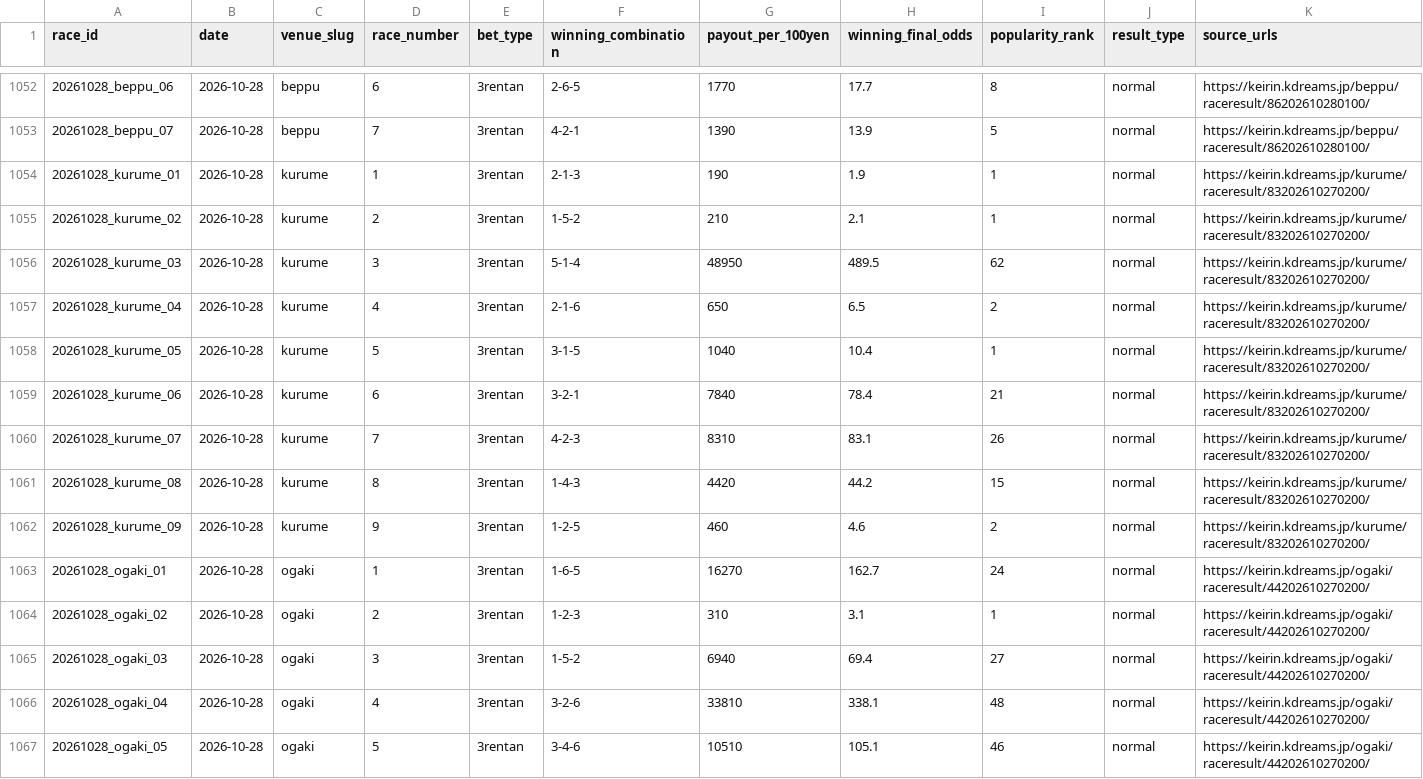
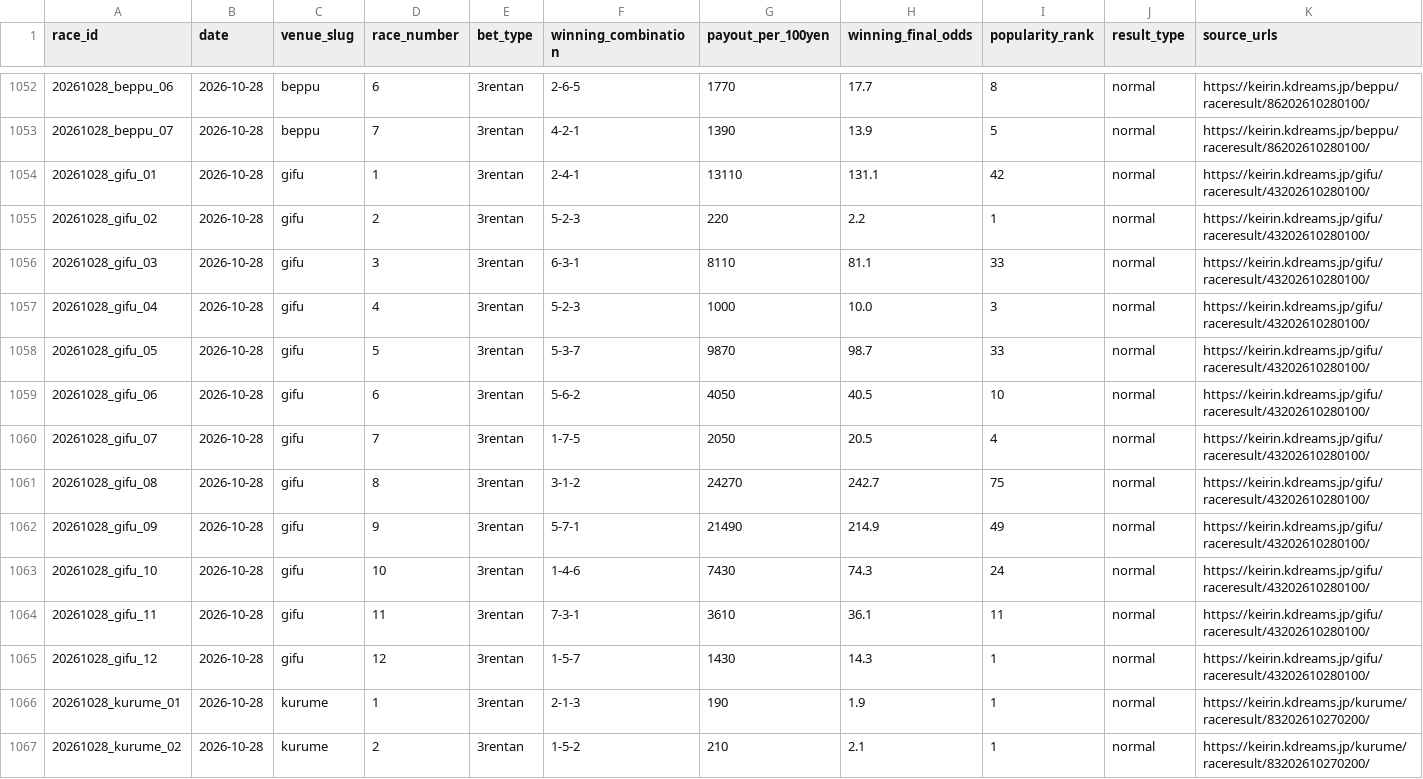
Before and after one commit to kobayashi-cyder/Keirin, a CSV file: exports/results_3rentan.csv, drawn as a sheet; only a part is shown, gaps mark what is left out; the shorter side is filled out with more unchanged rows; rows hold the shown columns only; the diff names each change by its address in the sheet, - before the commit and + after, or states it on an @@ line.

```diff
--- a/exports/results_3rentan.csv
+++ b/exports/results_3rentan.csv
+row 1054: 20261028_gifu_01 | 2026-10-28 | gifu | 1 | 3rentan | 2-4-1 | 13110 | 131.1 | 42 | normal | https://keirin.kdreams.jp/gifu/raceresult/43202610280100/
+row 1055: 20261028_gifu_02 | 2026-10-28 | gifu | 2 | 3rentan | 5-2-3 | 220 | 2.2 | 1 | normal | https://keirin.kdreams.jp/gifu/raceresult/43202610280100/
+row 1056: 20261028_gifu_03 | 2026-10-28 | gifu | 3 | 3rentan | 6-3-1 | 8110 | 81.1 | 33 | normal | https://keirin.kdreams.jp/gifu/raceresult/43202610280100/
+row 1057: 20261028_gifu_04 | 2026-10-28 | gifu | 4 | 3rentan | 5-2-3 | 1000 | 10.0 | 3 | normal | https://keirin.kdreams.jp/gifu/raceresult/43202610280100/
+row 1058: 20261028_gifu_05 | 2026-10-28 | gifu | 5 | 3rentan | 5-3-7 | 9870 | 98.7 | 33 | normal | https://keirin.kdreams.jp/gifu/raceresult/43202610280100/
+row 1059: 20261028_gifu_06 | 2026-10-28 | gifu | 6 | 3rentan | 5-6-2 | 4050 | 40.5 | 10 | normal | https://keirin.kdreams.jp/gifu/raceresult/43202610280100/
+row 1060: 20261028_gifu_07 | 2026-10-28 | gifu | 7 | 3rentan | 1-7-5 | 2050 | 20.5 | 4 | normal | https://keirin.kdreams.jp/gifu/raceresult/43202610280100/
+row 1061: 20261028_gifu_08 | 2026-10-28 | gifu | 8 | 3rentan | 3-1-2 | 24270 | 242.7 | 75 | normal | https://keirin.kdreams.jp/gifu/raceresult/43202610280100/
+row 1062: 20261028_gifu_09 | 2026-10-28 | gifu | 9 | 3rentan | 5-7-1 | 21490 | 214.9 | 49 | normal | https://keirin.kdreams.jp/gifu/raceresult/43202610280100/
+row 1063: 20261028_gifu_10 | 2026-10-28 | gifu | 10 | 3rentan | 1-4-6 | 7430 | 74.3 | 24 | normal | https://keirin.kdreams.jp/gifu/raceresult/43202610280100/
+row 1064: 20261028_gifu_11 | 2026-10-28 | gifu | 11 | 3rentan | 7-3-1 | 3610 | 36.1 | 11 | normal | https://keirin.kdreams.jp/gifu/raceresult/43202610280100/
+row 1065: 20261028_gifu_12 | 2026-10-28 | gifu | 12 | 3rentan | 1-5-7 | 1430 | 14.3 | 1 | normal | https://keirin.kdreams.jp/gifu/raceresult/43202610280100/
```
Also changed, not shown: data/date_index.csv, data/pending_races.csv, 3 other files.
